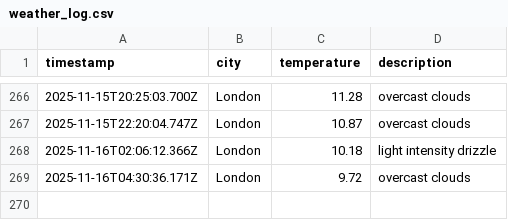
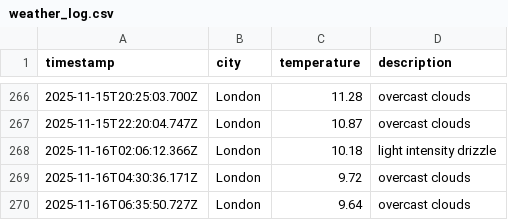
Before and after one commit to moniafavaro/dataops-javascript, a CSV file: data/weather_log.csv, drawn as a sheet; only a part is shown, gaps mark what is left out.

```diff
--- a/data/weather_log.csv
+++ b/data/weather_log.csv
@@ -269 +269,2 @@ timestamp,city,temperature,description
 2025-11-16T04:30:36.171Z,London,9.72,overcast clouds
+2025-11-16T06:35:50.727Z,London,9.64,overcast clouds
```
Also changed, not shown: 1 other file.
